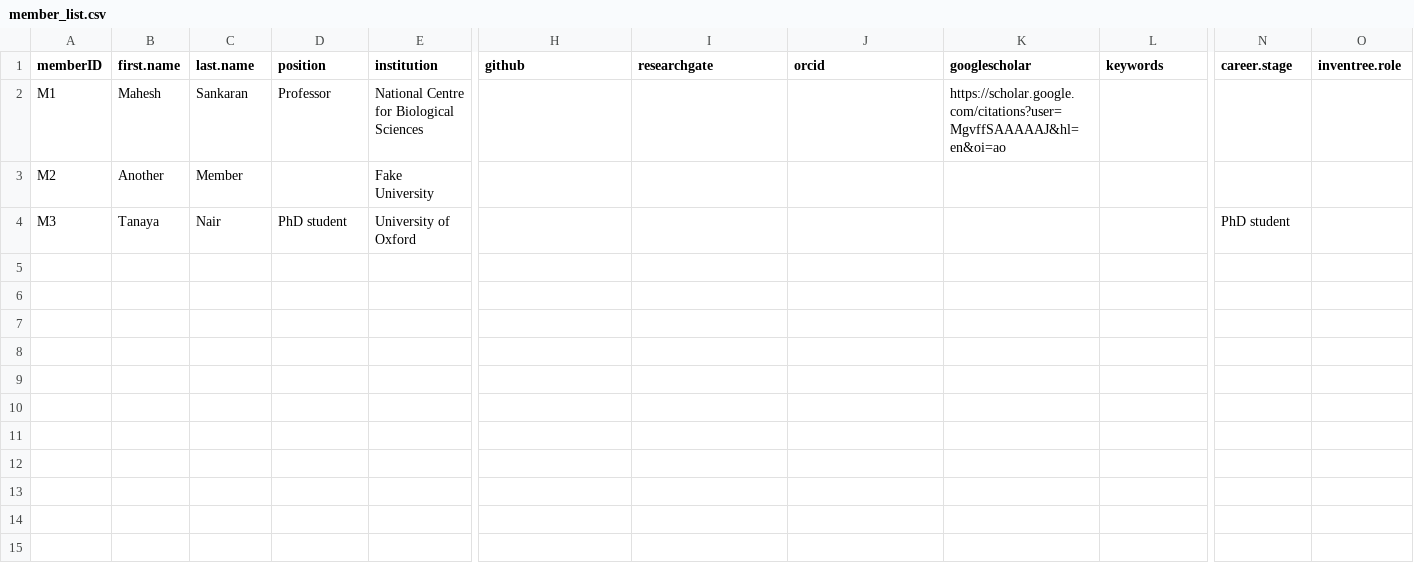
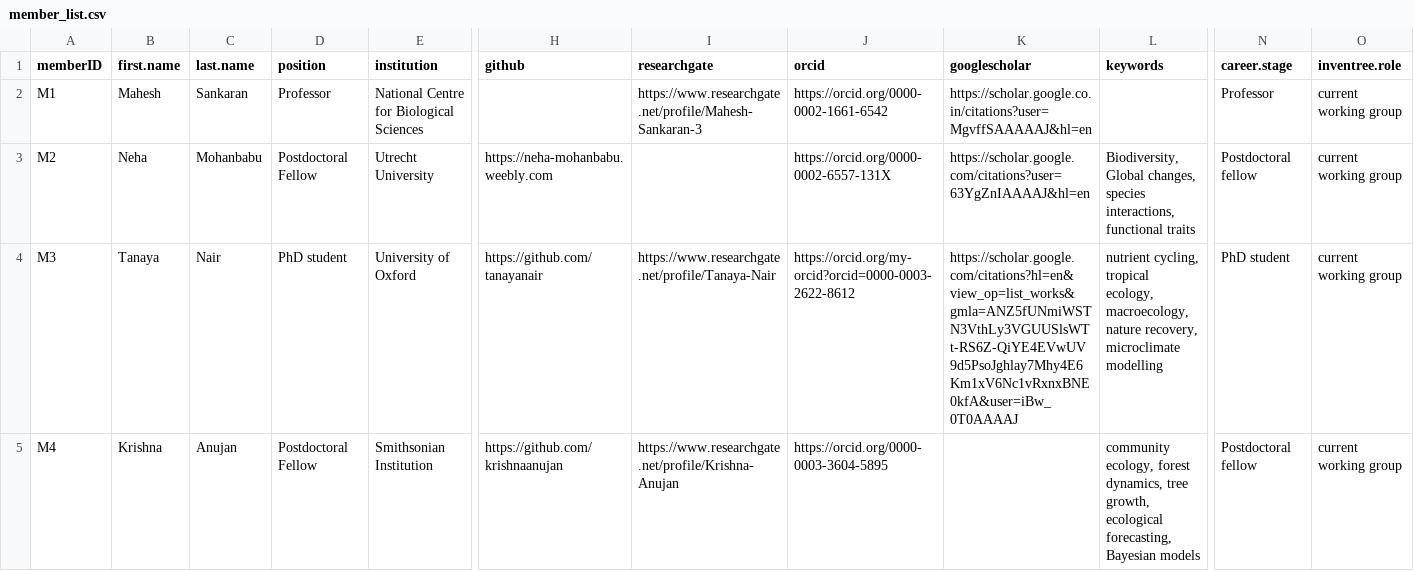
Before and after one commit to India-INvenTree/members, a CSV file: files/member_list.csv, drawn as a sheet; only a part is shown, gaps mark what is left out; rows hold the shown columns only; the diff covers the shown part only; the diff names each change by its address in the sheet, - before the commit and + after, or states it on an @@ line.

Commit message:
Updating member profiles Tanaya, Krishna, Neha

```diff
--- a/files/member_list.csv
+++ b/files/member_list.csv
-I2 (researchgate): (empty)
+I2 (researchgate): https://www.researchgate.net/profile/Mahesh-Sankaran-3
-J2 (orcid): (empty)
+J2 (orcid): https://orcid.org/0000-0002-1661-6542
-K2 (googlescholar): https://scholar.google.com/citations?user=MgvffSAAAAAJ&hl=en&oi=ao
+K2 (googlescholar): https://scholar.google.co.in/citations?user=MgvffSAAAAAJ&hl=en
-N2 (career.stage): (empty)
+N2 (career.stage): Professor
-O2:O4 (inventree.role): (empty)
+O2:O4 (inventree.role): current working group
-B3 (first.name): Another
+B3 (first.name): Neha
-C3 (last.name): Member
+C3 (last.name): Mohanbabu
-D3 (position): (empty)
+D3 (position): Postdoctoral Fellow
-E3 (institution): Fake University
+E3 (institution): Utrecht University
-H3 (github): (empty)
+H3 (github): https://neha-mohanbabu.weebly.com
-J3 (orcid): (empty)
+J3 (orcid): https://orcid.org/0000-0002-6557-131X
-K3 (googlescholar): (empty)
+K3 (googlescholar): https://scholar.google.com/citations?user=63YgZnIAAAAJ&hl=en
-L3 (keywords): (empty)
+L3 (keywords): Biodiversity, Global changes, species interactions, functional traits
-N3 (career.stage): (empty)
+N3 (career.stage): Postdoctoral fellow
-H4 (github): (empty)
+H4 (github): https://github.com/tanayanair
-I4 (researchgate): (empty)
+I4 (researchgate): https://www.researchgate.net/profile/Tanaya-Nair
-J4 (orcid): (empty)
+J4 (orcid): https://orcid.org/my-orcid?orcid=0000-0003-2622-8612
-K4 (googlescholar): (empty)
+K4 (googlescholar): https://scholar.google.com/citations?hl=en&view_op=list_works&gmla=ANZ5fUNmiWSTN3VthLy3VGUUSlsWTt-RS6Z-QiYE4EVwUV9d5PsoJghlay7Mhy4E6Km1xV6Nc1vRxnxBNE0kfA&user=iBw_0T0AAAAJ
-L4 (keywords): (empty)
+L4 (keywords): nutrient cycling, tropical ecology, macroecology, nature recovery, microclimate modelling
+row 5: M4 | Krishna | Anujan | Postdoctoral Fellow | Smithsonian Institution | https://github.com/krishnaanujan | https://www.researchgate.net/profile/Krishna-Anujan | https://orcid.org/0000-0003-3604-5895 |  | community ecology, forest dynamics, tree growth, ecological forecasting, Bayesian models | Postdoctoral fellow | current working group
```
Also changed, not shown: 2 edited cells elsewhere in this file, 18 other files.
